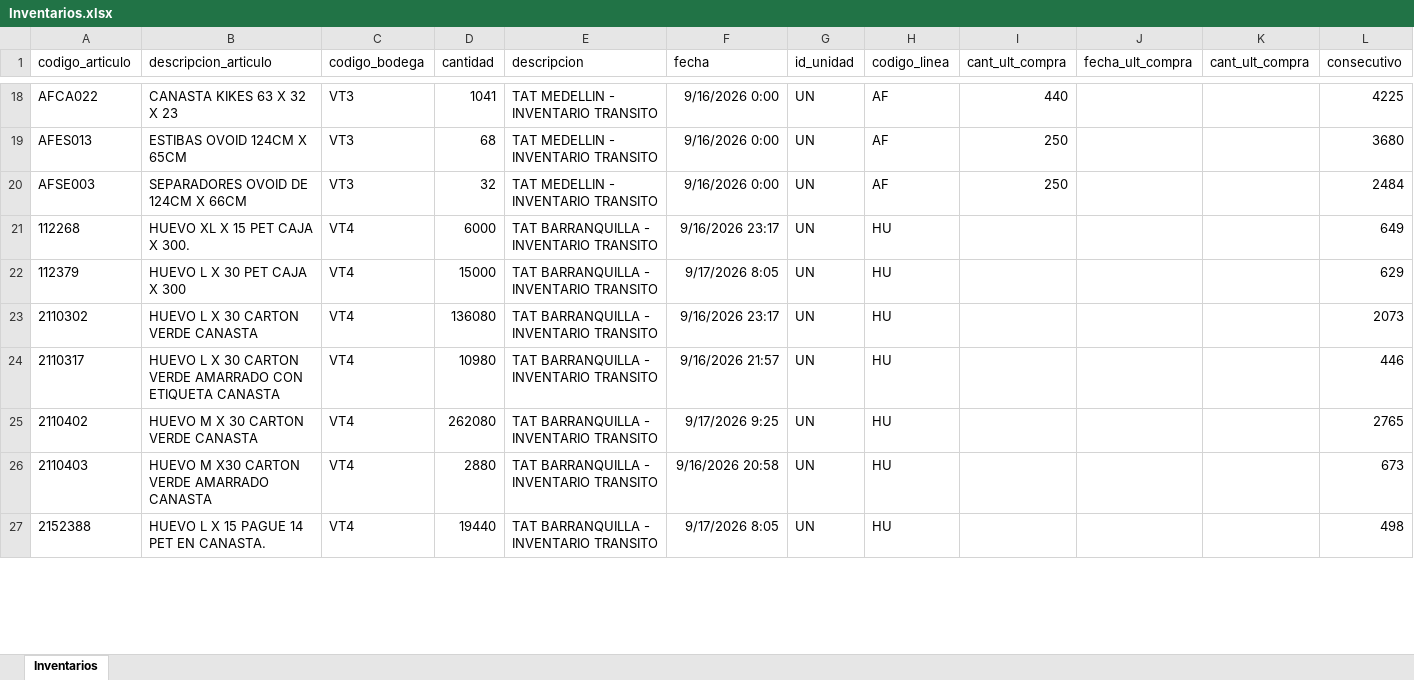
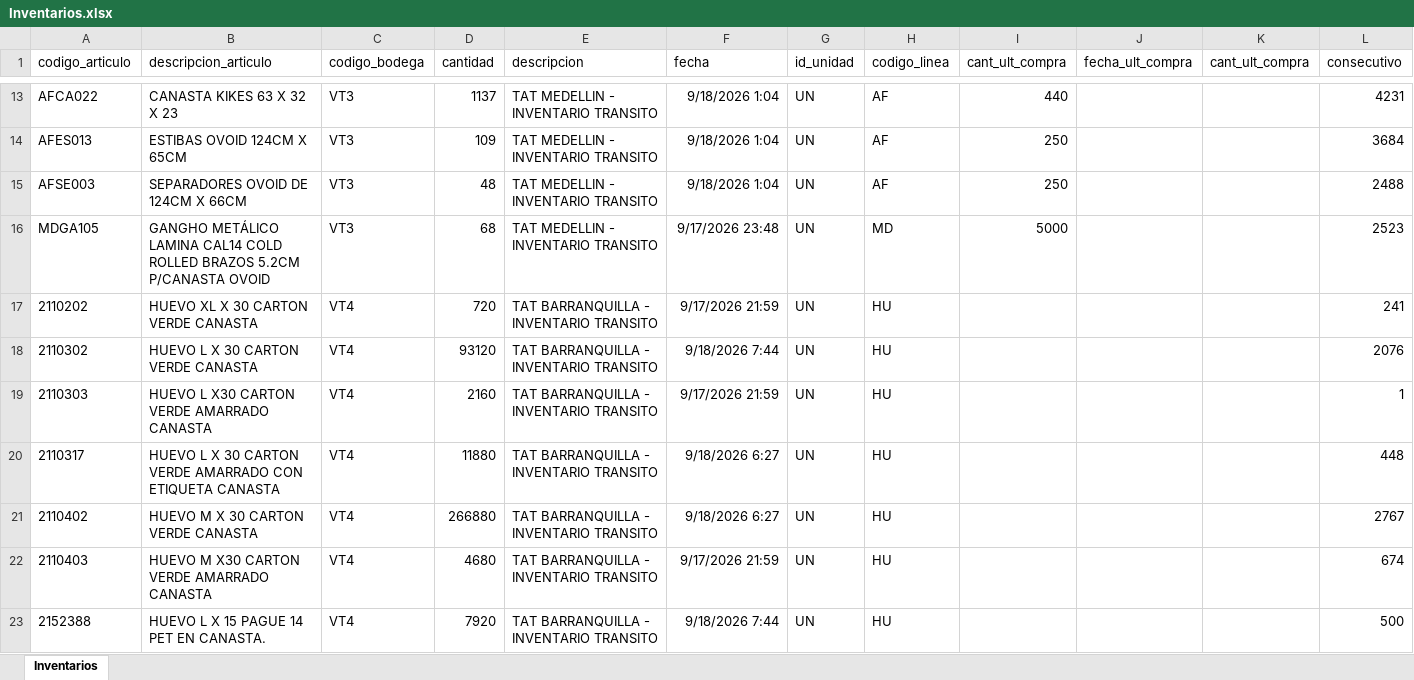
Before and after one commit to CamiVargas25/Inventarios, an Excel workbook: Inventarios.xlsx, sheet Inventarios, drawn as a sheet; only a part is shown, gaps mark what is left out; values as stored, in another font and other column widths than the file's, no borders; removed rows and columns are numbered as before the commit, all else as after; the diff covers the shown part only; the diff names each change by its address in the sheet, - before the commit and + after, or states it on an @@ line.

```diff
--- a/Inventarios.xlsx (sheet Inventarios)
+++ b/Inventarios.xlsx (sheet Inventarios)
-D13 (cantidad): 1041
+D13 (cantidad): 1137
-F13:F15 (fecha): 9/16/2026 0:00
+F13:F15 (fecha): 9/18/2026 1:04
-L13 (consecutivo): 4225
+L13 (consecutivo): 4231
-D14 (cantidad): 68
+D14 (cantidad): 109
-L14 (consecutivo): 3680
+L14 (consecutivo): 3684
-D15 (cantidad): 32
+D15 (cantidad): 48
-L15 (consecutivo): 2484
+L15 (consecutivo): 2488
+row 16: MDGA105 | GANGHO METÁLICO LAMINA CAL14 COLD ROLLED BRAZOS 5.2CM P/CANASTA OVOID | VT3 | 68 | TAT MEDELLIN - INVENTARIO TRANSITO | 9/17/2026 23:48 | UN | MD | 5000 |  |  | 2523
-A17 (codigo_articulo): 112268
+A17 (codigo_articulo): 2110202
-B17 (descripcion_articulo): HUEVO XL X 15 PET CAJA X 300.
+B17 (descripcion_articulo): HUEVO XL X 30 CARTON VERDE CANASTA
-D17 (cantidad): 6000
+D17 (cantidad): 720
-F17 (fecha): 9/16/2026 23:17
+F17 (fecha): 9/17/2026 21:59
-L17 (consecutivo): 649
+L17 (consecutivo): 241
-row 22: 112379 | HUEVO L X 30 PET CAJA X 300 | VT4 | 15000 | TAT BARRANQUILLA - INVENTARIO TRANSITO | 9/17/2026 8:05 | UN | HU |  |  |  | 629
-D18 (cantidad): 136080
+D18 (cantidad): 93120
-F18 (fecha): 9/16/2026 23:17
+F18 (fecha): 9/18/2026 7:44
-L18 (consecutivo): 2073
+L18 (consecutivo): 2076
+row 19: 2110303 | HUEVO L X30 CARTON VERDE AMARRADO CANASTA | VT4 | 2160 | TAT BARRANQUILLA - INVENTARIO TRANSITO | 9/17/2026 21:59 | UN | HU |  |  |  | 1
-D20 (cantidad): 10980
+D20 (cantidad): 11880
-F20 (fecha): 9/16/2026 21:57
+F20 (fecha): 9/18/2026 6:27
-L20 (consecutivo): 446
+L20 (consecutivo): 448
-D21 (cantidad): 262080
+D21 (cantidad): 266880
-F21 (fecha): 9/17/2026 9:25
+F21 (fecha): 9/18/2026 6:27
-L21 (consecutivo): 2765
+L21 (consecutivo): 2767
-D22 (cantidad): 2880
+D22 (cantidad): 4680
-F22 (fecha): 9/16/2026 20:58
+F22 (fecha): 9/17/2026 21:59
-L22 (consecutivo): 673
+L22 (consecutivo): 674
-D23 (cantidad): 19440
+D23 (cantidad): 7920
-F23 (fecha): 9/17/2026 8:05
+F23 (fecha): 9/18/2026 7:44
-L23 (consecutivo): 498
+L23 (consecutivo): 500
```
Also changed, not shown: 59 added rows, 53 removed rows and 284 edited cells elsewhere in this sheet, 5 other files.
